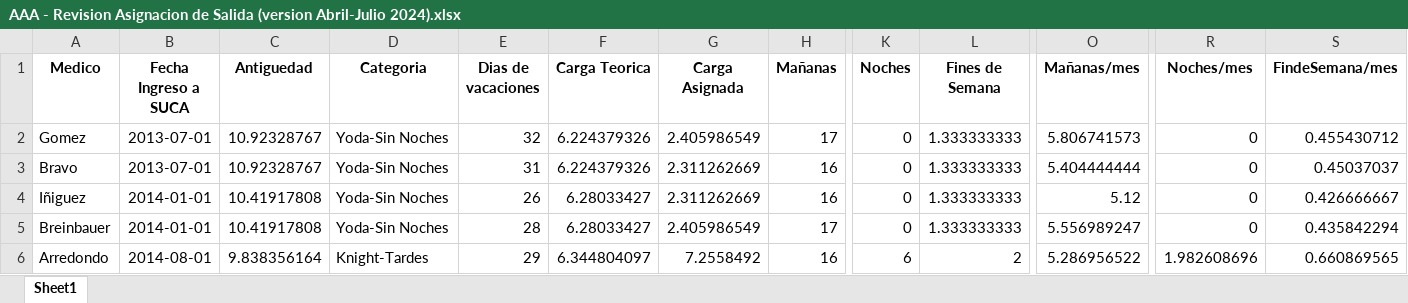
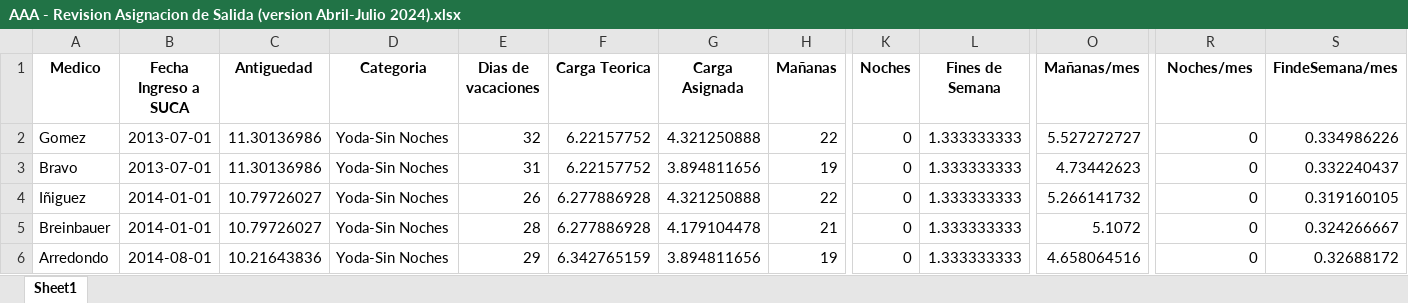
Before and after one commit to HayoBK/TurnosAlemana, an Excel workbook: AAA - Revision Asignacion de Salida (version Abril-Julio 2024).xlsx, sheet Sheet1, drawn as a sheet; only a part is shown, gaps mark what is left out; values as stored, in another font and other column widths than the file's, no borders; the diff covers the shown part only; the diff names each change by its address in the sheet, - before the commit and + after, or states it on an @@ line.

```diff
--- a/AAA - Revision Asignacion de Salida (version Abril-Julio 2024).xlsx (sheet Sheet1)
+++ b/AAA - Revision Asignacion de Salida (version Abril-Julio 2024).xlsx (sheet Sheet1)
-C2:C3 (Antiguedad): 10.92328767
+C2:C3 (Antiguedad): 11.30136986
-F2:F3 (Carga Teorica): 6.224379326
+F2:F3 (Carga Teorica): 6.22157752
-G2 (Carga Asignada): 2.405986549
+G2 (Carga Asignada): 4.321250888
-H2 (Mañanas): 17
+H2 (Mañanas): 22
-O2 (Mañanas/mes): 5.806741573
+O2 (Mañanas/mes): 5.527272727
-S2 (FindeSemana/mes): 0.455430712
+S2 (FindeSemana/mes): 0.334986226
-G3 (Carga Asignada): 2.311262669
+G3 (Carga Asignada): 3.894811656
-H3 (Mañanas): 16
+H3 (Mañanas): 19
-O3 (Mañanas/mes): 5.404444444
+O3 (Mañanas/mes): 4.73442623
-S3 (FindeSemana/mes): 0.45037037
+S3 (FindeSemana/mes): 0.332240437
-C4:C5 (Antiguedad): 10.41917808
+C4:C5 (Antiguedad): 10.79726027
-F4:F5 (Carga Teorica): 6.28033427
+F4:F5 (Carga Teorica): 6.277886928
-G4 (Carga Asignada): 2.311262669
+G4 (Carga Asignada): 4.321250888
-H4 (Mañanas): 16
+H4 (Mañanas): 22
-O4 (Mañanas/mes): 5.12
+O4 (Mañanas/mes): 5.266141732
-S4 (FindeSemana/mes): 0.426666667
+S4 (FindeSemana/mes): 0.319160105
-G5 (Carga Asignada): 2.405986549
+G5 (Carga Asignada): 4.179104478
-H5 (Mañanas): 17
+H5 (Mañanas): 21
-O5 (Mañanas/mes): 5.556989247
+O5 (Mañanas/mes): 5.1072
-S5 (FindeSemana/mes): 0.435842294
+S5 (FindeSemana/mes): 0.324266667
-C6 (Antiguedad): 9.838356164
+C6 (Antiguedad): 10.21643836
-D6 (Categoria): Knight-Tardes
+D6 (Categoria): Yoda-Sin Noches
-F6 (Carga Teorica): 6.344804097
+F6 (Carga Teorica): 6.342765159
-G6 (Carga Asignada): 7.2558492
+G6 (Carga Asignada): 3.894811656
-H6 (Mañanas): 16
+H6 (Mañanas): 19
-K6 (Noches): 6
+K6 (Noches): 0
-L6 (Fines de Semana): 2
+L6 (Fines de Semana): 1.333333333
-O6 (Mañanas/mes): 5.286956522
+O6 (Mañanas/mes): 4.658064516
-R6 (Noches/mes): 1.982608696
+R6 (Noches/mes): 0
-S6 (FindeSemana/mes): 0.660869565
+S6 (FindeSemana/mes): 0.32688172
```
Also changed, not shown: 96 edited cells elsewhere in this sheet, AA - Calendario de Turnos(version Abril-Julio 2024).xlsx, 3 other files.
